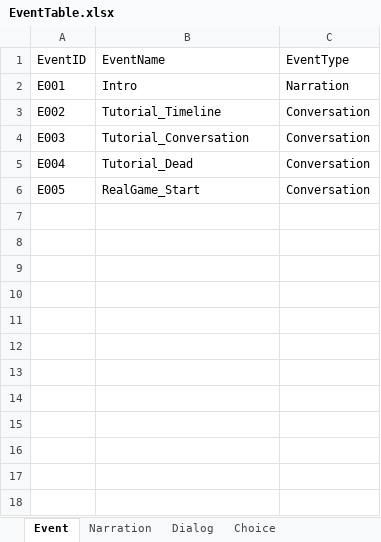
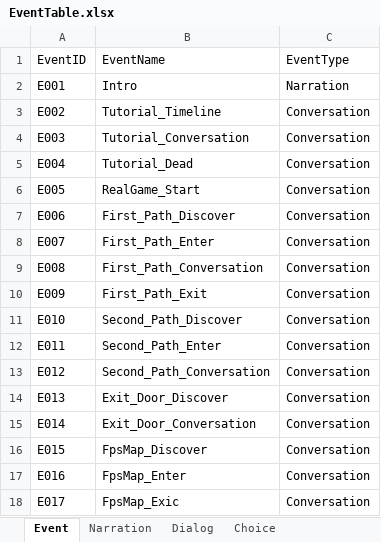
Before and after one commit to hyezzl/DreamDementor, an Excel workbook: Assets/02Script/Table/EventTable.xlsx, sheet Event, drawn as a sheet; values as stored, in another font and other column widths than the file's, no borders; charts and pictures not drawn; the diff names each change by its address in the sheet, - before the commit and + after, or states it on an @@ line.

```diff
--- a/Assets/02Script/Table/EventTable.xlsx (sheet Event)
+++ b/Assets/02Script/Table/EventTable.xlsx (sheet Event)
+row 7: E006 | First_Path_Discover | Conversation
+row 8: E007 | First_Path_Enter | Conversation
+row 9: E008 | First_Path_Conversation | Conversation
+row 10: E009 | First_Path_Exit | Conversation
+row 11: E010 | Second_Path_Discover | Conversation
+row 12: E011 | Second_Path_Enter | Conversation
+row 13: E012 | Second_Path_Conversation | Conversation
+row 14: E013 | Exit_Door_Discover | Conversation
+row 15: E014 | Exit_Door_Conversation | Conversation
+row 16: E015 | FpsMap_Discover | Conversation
+row 17: E016 | FpsMap_Enter | Conversation
+row 18: E017 | FpsMap_Exic | Conversation
```
Also changed, not shown: sheet Dialog, sheet Choice, charts or pictures, 37 other files.
